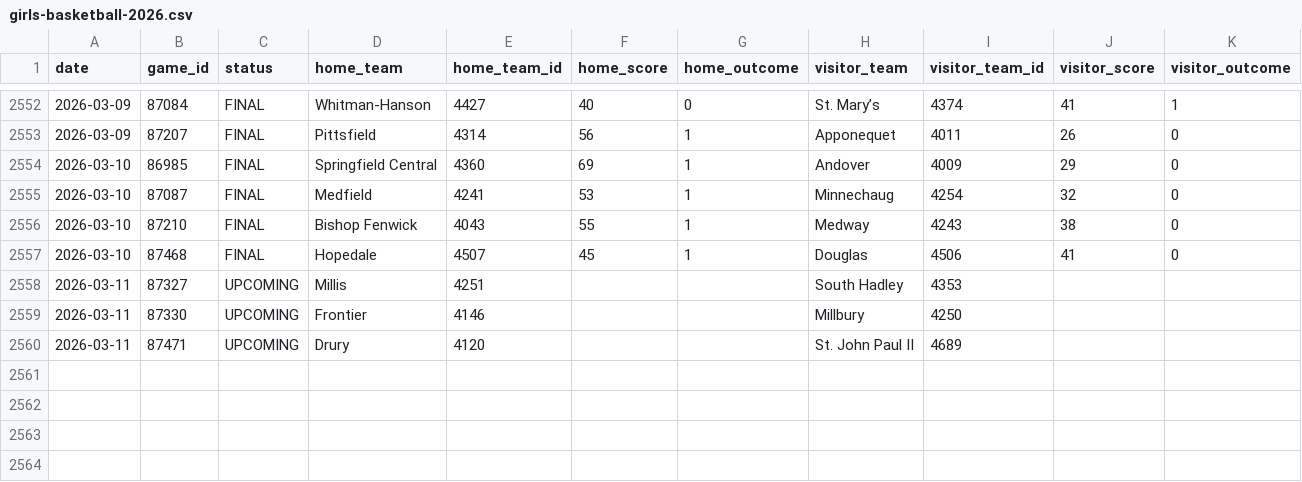
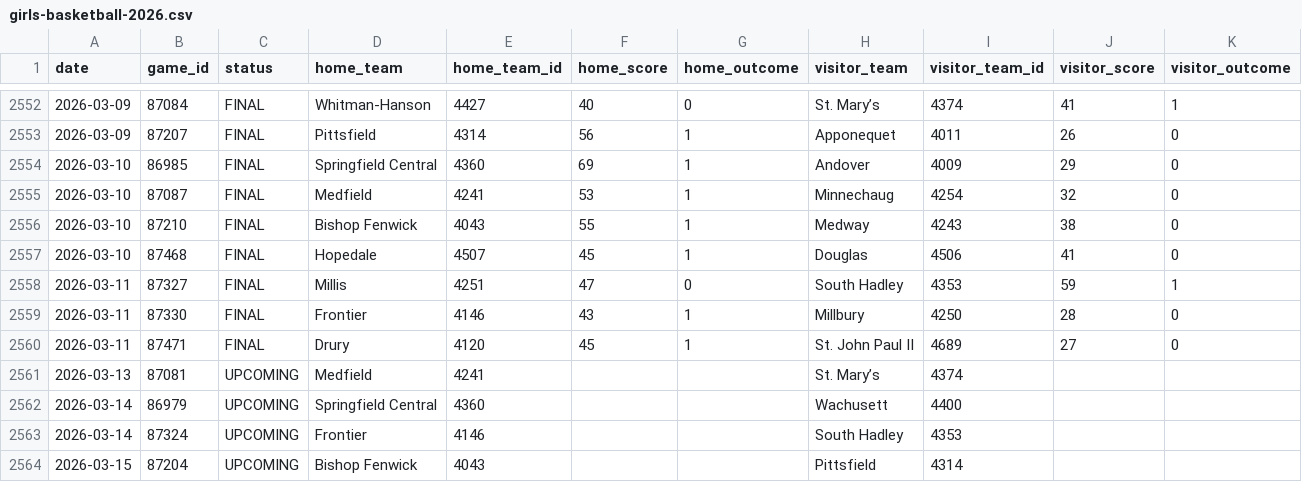
Before and after one commit to bwbensonjr/high-school-sports, a CSV file: data/girls-basketball-2026.csv, drawn as a sheet; only a part is shown, gaps mark what is left out; rows hold the shown columns only; the diff covers the shown part only; the diff names each change by its address in the sheet, - before the commit and + after, or states it on an @@ line.

```diff
--- a/data/girls-basketball-2026.csv
+++ b/data/girls-basketball-2026.csv
-C2558:C2560 (status): UPCOMING
+C2558:C2560 (status): FINAL
-F2558 (home_score): (empty)
+F2558 (home_score): 47
-G2558 (home_outcome): (empty)
+G2558 (home_outcome): 0
-J2558 (visitor_score): (empty)
+J2558 (visitor_score): 59
-K2558 (visitor_outcome): (empty)
+K2558 (visitor_outcome): 1
-F2559 (home_score): (empty)
+F2559 (home_score): 43
-G2559:G2560 (home_outcome): (empty)
+G2559:G2560 (home_outcome): 1
-J2559 (visitor_score): (empty)
+J2559 (visitor_score): 28
-K2559:K2560 (visitor_outcome): (empty)
+K2559:K2560 (visitor_outcome): 0
-F2560 (home_score): (empty)
+F2560 (home_score): 45
-J2560 (visitor_score): (empty)
+J2560 (visitor_score): 27
+row 2561: 2026-03-13 | 87081 | UPCOMING | Medfield | 4241 |  |  | St. Mary’s | 4374
+row 2562: 2026-03-14 | 86979 | UPCOMING | Springfield Central | 4360 |  |  | Wachusett | 4400
+row 2563: 2026-03-14 | 87324 | UPCOMING | Frontier | 4146 |  |  | South Hadley | 4353
+row 2564: 2026-03-15 | 87204 | UPCOMING | Bishop Fenwick | 4043 |  |  | Pittsfield | 4314
```
Also changed, not shown: 44 edited cells elsewhere in this file, data/boys-basketball-2026.csv, data/boys-hockey-2026.csv, 39 other files.
